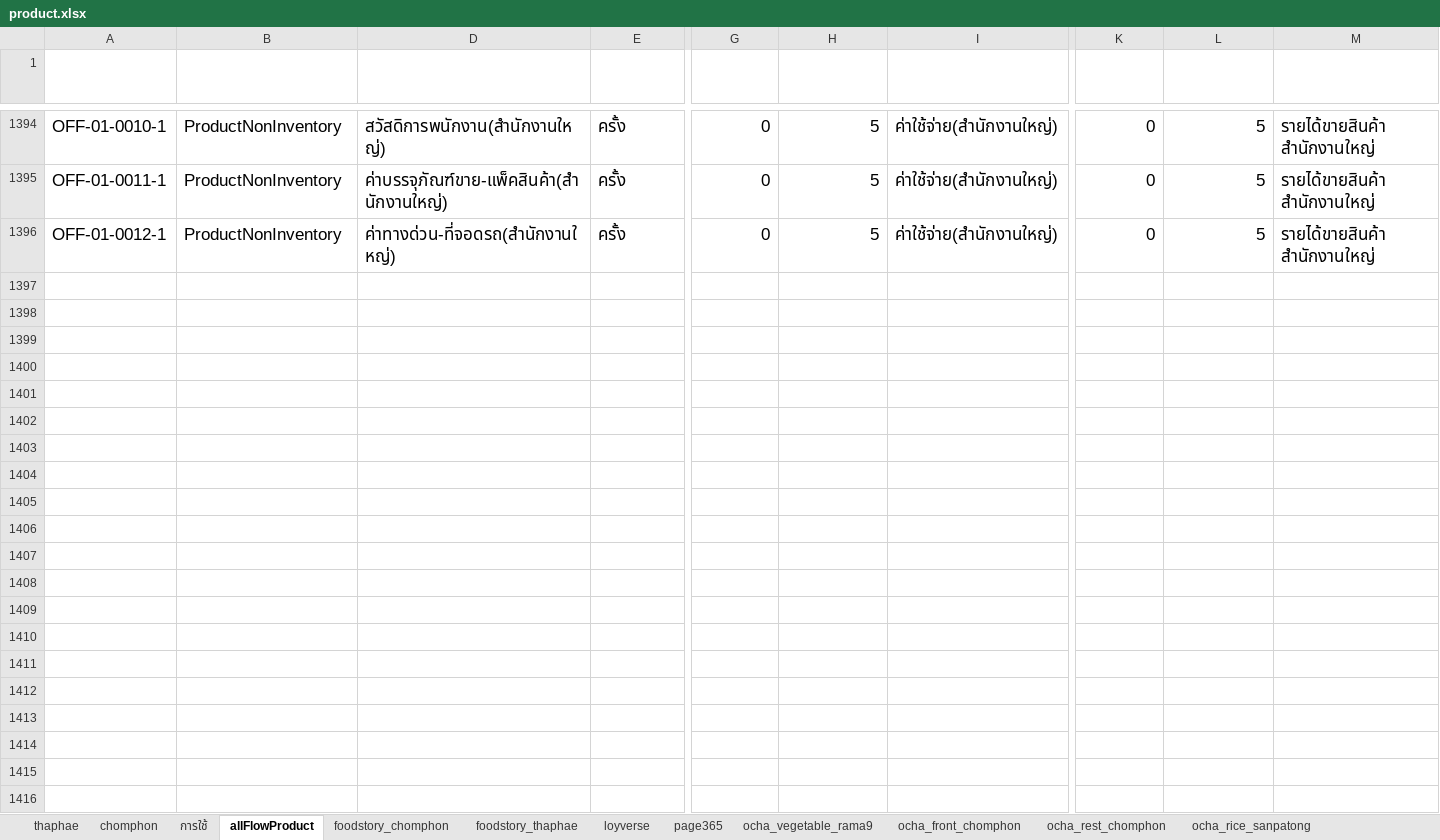
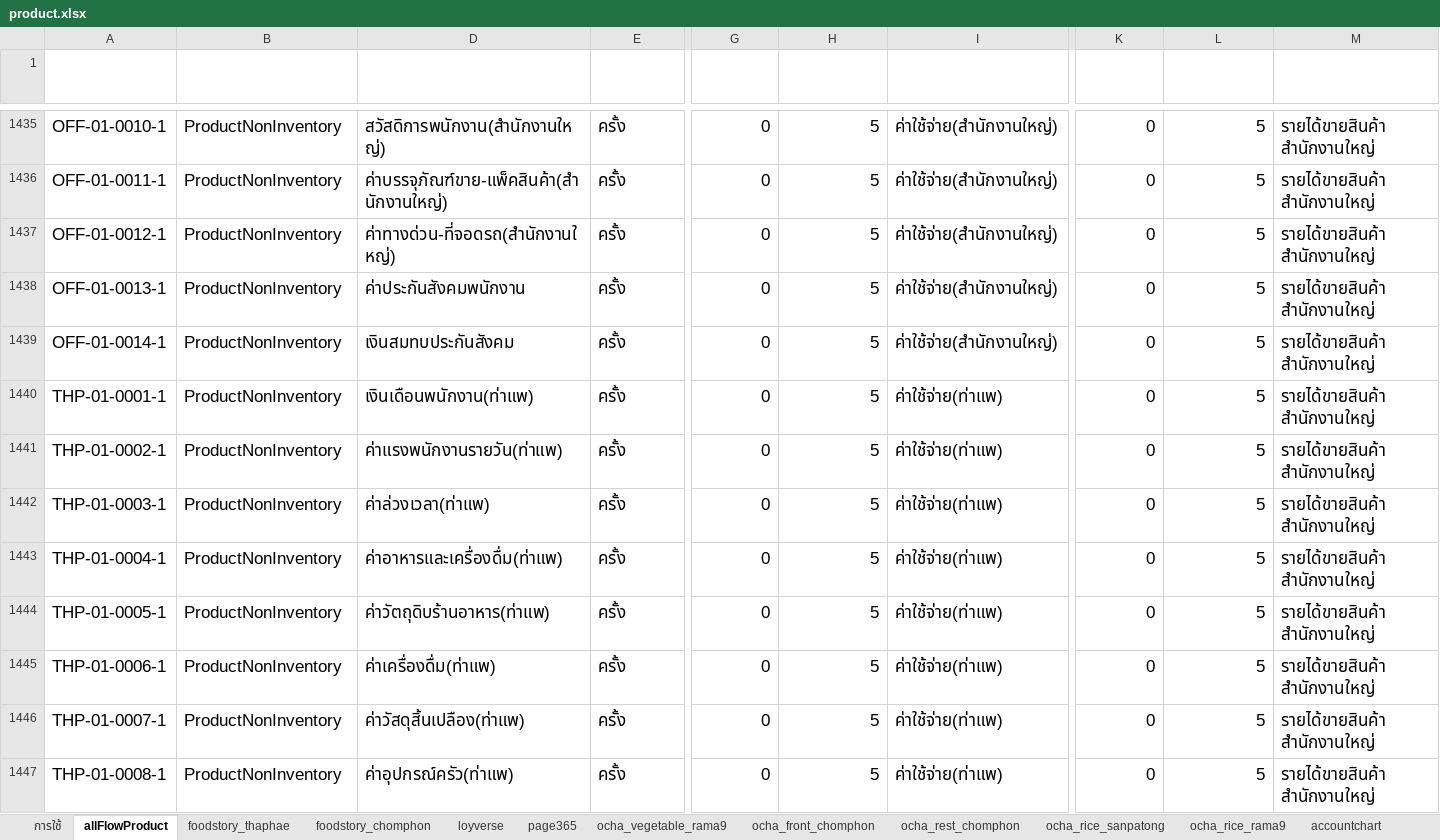
Before and after one commit to yothinn/thamFlowAcc, an Excel workbook: libs/product/product.xlsx, sheet allFlowProduct, drawn as a sheet; only a part is shown, gaps mark what is left out; values as stored, in another font and other column widths than the file's, no borders; conditional formats and table styles not drawn; rows hold the shown columns only; the diff covers the shown part only; the diff names each change by its address in the sheet, - before the commit and + after, or states it on an @@ line.

Commit message:
add load vegtable to purchases flowacc and update product map

```diff
--- a/libs/product/product.xlsx (sheet allFlowProduct)
+++ b/libs/product/product.xlsx (sheet allFlowProduct)
@@ sheet tab hidden: thaphae @@
@@ sheet tab hidden: chomphon @@
@@ sheet tab order changed: การใช้ | allFlowProduct | foodstory_thaphae | foodstory_chomphon | loyverse | page365 | ocha_vegetable_rama9 | ocha_front_chomphon | ocha_rest_chomphon | ocha_rice_sanpatong | ocha_rice_rama9 | accountchart @@
+row 1438: OFF-01-0013-1 | ProductNonInventory | ค่าประกันสังคมพนักงาน | ครั้ง | 0 | 5 | ค่าใช้จ่าย(สำนักงานใหญ่) | 0 | 5 | รายได้ขายสินค้า สำนักงานใหญ่
+row 1439: OFF-01-0014-1 | ProductNonInventory | เงินสมทบประกันสังคม | ครั้ง | 0 | 5 | ค่าใช้จ่าย(สำนักงานใหญ่) | 0 | 5 | รายได้ขายสินค้า สำนักงานใหญ่
+row 1440: THP-01-0001-1 | ProductNonInventory | เงินเดือนพนักงาน(ท่าแพ) | ครั้ง | 0 | 5 | ค่าใช้จ่าย(ท่าแพ) | 0 | 5 | รายได้ขายสินค้า สำนักงานใหญ่
+row 1441: THP-01-0002-1 | ProductNonInventory | ค่าแรงพนักงานรายวัน(ท่าแพ) | ครั้ง | 0 | 5 | ค่าใช้จ่าย(ท่าแพ) | 0 | 5 | รายได้ขายสินค้า สำนักงานใหญ่
+row 1442: THP-01-0003-1 | ProductNonInventory | ค่าล่วงเวลา(ท่าแพ) | ครั้ง | 0 | 5 | ค่าใช้จ่าย(ท่าแพ) | 0 | 5 | รายได้ขายสินค้า สำนักงานใหญ่
+row 1443: THP-01-0004-1 | ProductNonInventory | ค่าอาหารและเครื่องดื่ม(ท่าแพ) | ครั้ง | 0 | 5 | ค่าใช้จ่าย(ท่าแพ) | 0 | 5 | รายได้ขายสินค้า สำนักงานใหญ่
+row 1444: THP-01-0005-1 | ProductNonInventory | ค่าวัตถุดิบร้านอาหาร(ท่าแพ) | ครั้ง | 0 | 5 | ค่าใช้จ่าย(ท่าแพ) | 0 | 5 | รายได้ขายสินค้า สำนักงานใหญ่
+row 1445: THP-01-0006-1 | ProductNonInventory | ค่าเครื่องดื่ม(ท่าแพ) | ครั้ง | 0 | 5 | ค่าใช้จ่าย(ท่าแพ) | 0 | 5 | รายได้ขายสินค้า สำนักงานใหญ่
+row 1446: THP-01-0007-1 | ProductNonInventory | ค่าวัสดุสิ้นเปลือง(ท่าแพ) | ครั้ง | 0 | 5 | ค่าใช้จ่าย(ท่าแพ) | 0 | 5 | รายได้ขายสินค้า สำนักงานใหญ่
+row 1447: THP-01-0008-1 | ProductNonInventory | ค่าอุปกรณ์ครัว(ท่าแพ) | ครั้ง | 0 | 5 | ค่าใช้จ่าย(ท่าแพ) | 0 | 5 | รายได้ขายสินค้า สำนักงานใหญ่
```
Also changed, not shown: 72 added rows, 1 removed row, 40 edited cells and cell formats elsewhere in this sheet, sheet foodstory_thaphae, sheet foodstory_chomphon, sheet การใช้, sheet ocha_front_chomphon, other sheet tabs, hidden cells, 15 other files.
